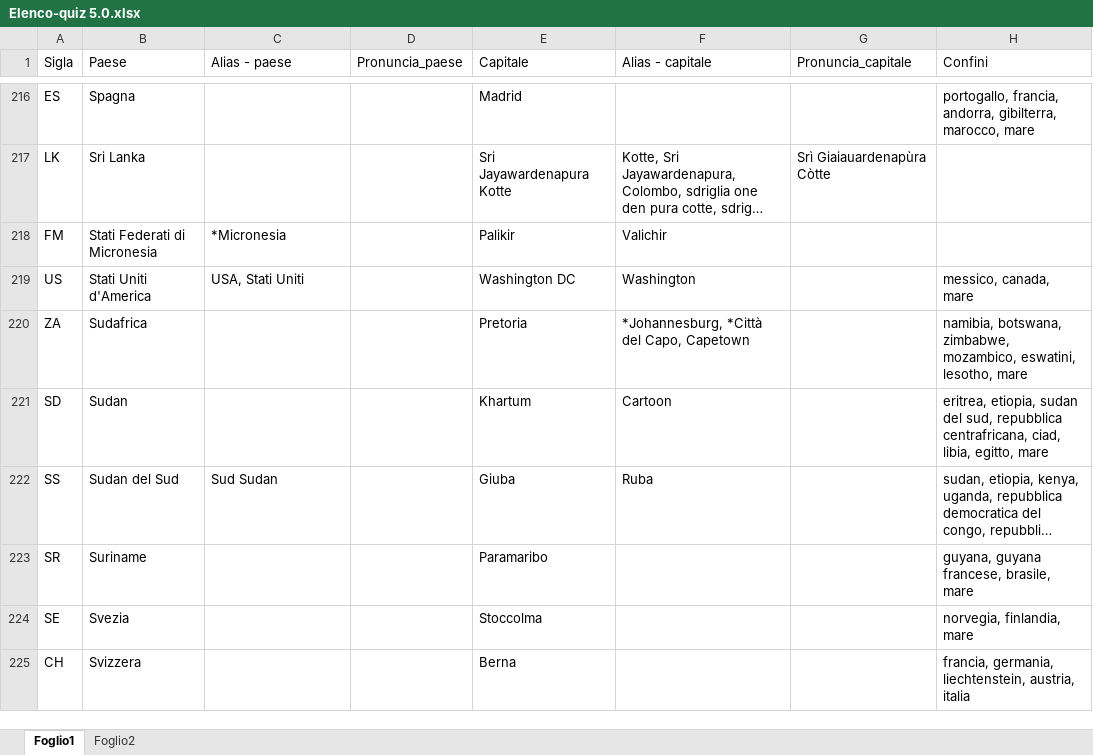
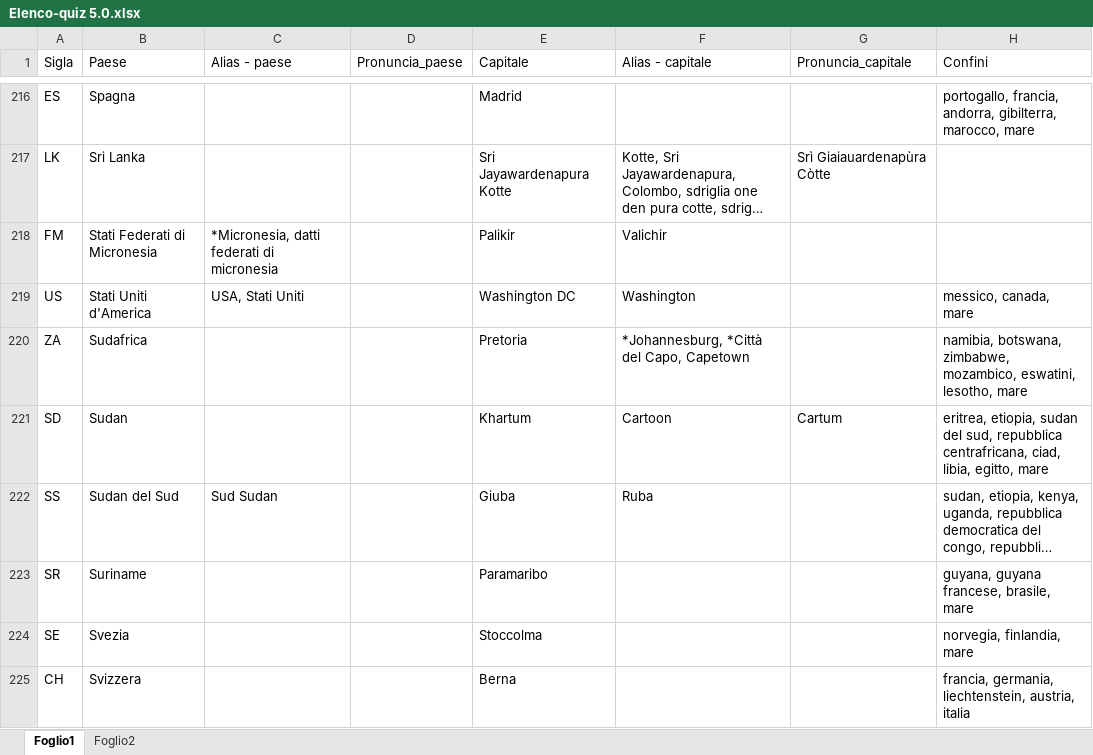
Before and after one commit to Kripsnark/QuizGeograficoDefinitivo, an Excel workbook: Elenco-quiz 5.0.xlsx, sheet Foglio1, drawn as a sheet; only a part is shown, gaps mark what is left out; long unchanged cells end in …; values as stored, in another font and other column widths than the file's, no borders; charts and pictures and table styles not drawn; the diff covers the shown part only; the diff names each change by its address in the sheet, - before the commit and + after, or states it on an @@ line.

```diff
--- a/Elenco-quiz 5.0.xlsx (sheet Foglio1)
+++ b/Elenco-quiz 5.0.xlsx (sheet Foglio1)
-C218 (Alias - paese): *Micronesia
+C218 (Alias - paese): *Micronesia, datti federati di micronesia
-G221 (Pronuncia_capitale): (empty)
+G221 (Pronuncia_capitale): Cartum
```
Also changed, not shown: 27 edited cells elsewhere in this sheet, 4 other files.
